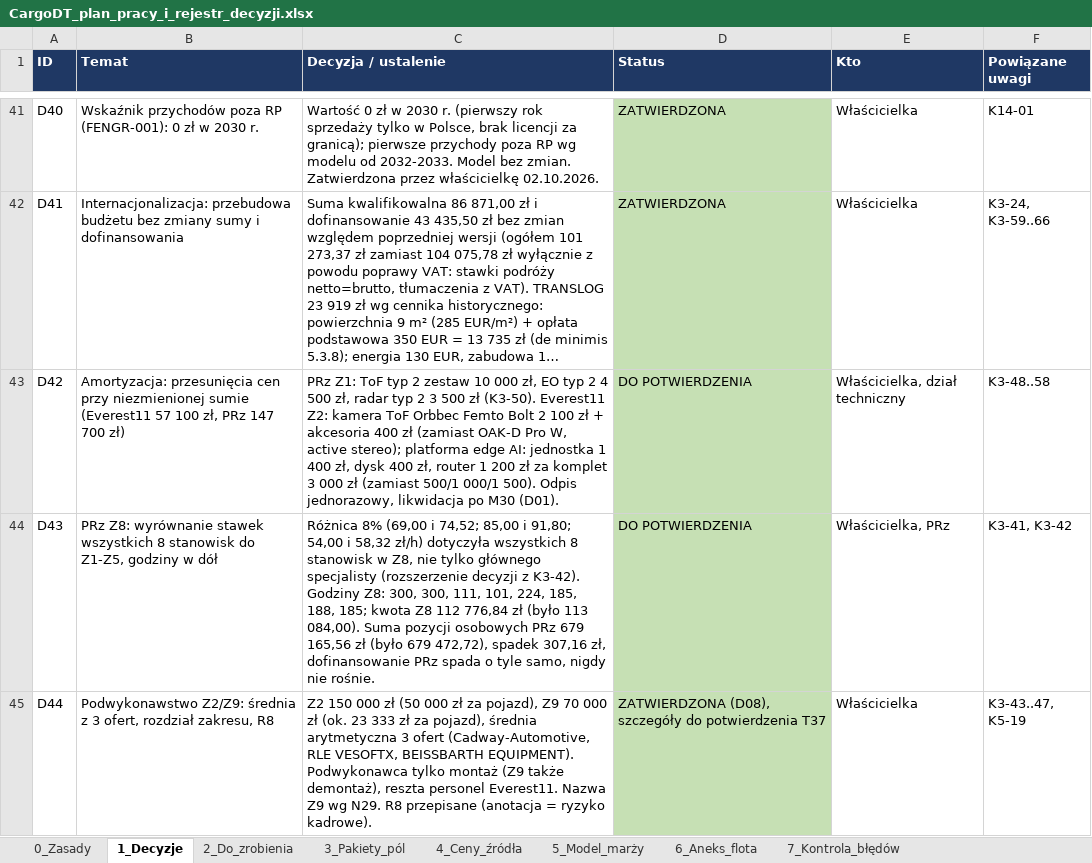
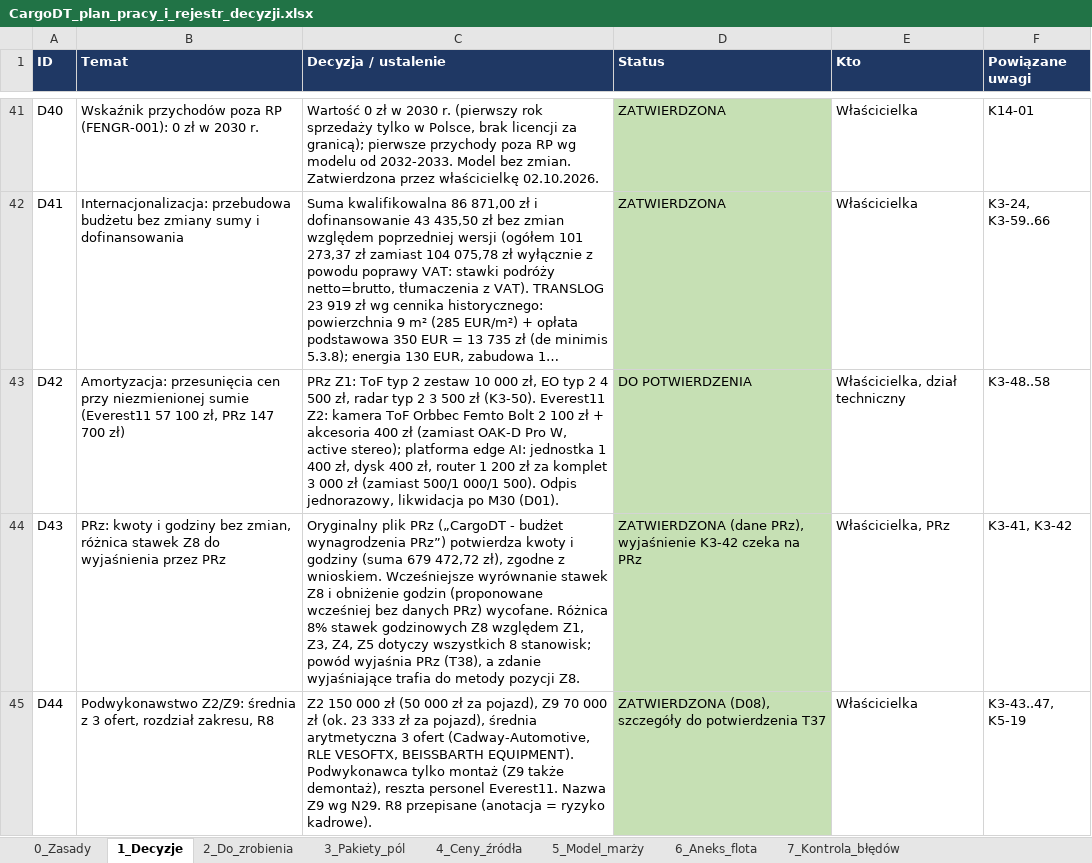
Before and after one commit to retajczyke/smart, an Excel workbook: CargoDT_plan_pracy_i_rejestr_decyzji.xlsx, sheet 1_Decyzje, drawn as a sheet; only a part is shown, gaps mark what is left out; long unchanged cells end in …; values as stored, in another font and other column widths than the file's, no borders; the diff names each change by its address in the sheet, - before the commit and + after, or states it on an @@ line.

```diff
--- a/CargoDT_plan_pracy_i_rejestr_decyzji.xlsx (sheet 1_Decyzje)
+++ b/CargoDT_plan_pracy_i_rejestr_decyzji.xlsx (sheet 1_Decyzje)
-B44 (Temat): PRz Z8: wyrównanie stawek wszystkich 8 stanowisk do Z1-Z5, godziny w dół
+B44 (Temat): PRz: kwoty i godziny bez zmian, różnica stawek Z8 do wyjaśnienia przez PRz
-C44 (Decyzja / ustalenie): Różnica 8% (69,00 i 74,52; 85,00 i 91,80; 54,00 i 58,32 zł/h) dotyczyła wszystkich 8 stanowisk w Z8, nie tylko głównego specjalisty (rozszerzenie decyzji z K3-42). Godziny Z8: 300, 300, 111, 101, 224, 185, 188, 185; kwota Z8 112 776,84 zł (było 113 084,00). Suma pozycji osobowych PRz 679 165,56 zł (było 679 472,72), spadek 307,16 zł, dofinansowanie PRz spada o tyle samo, nigdy nie rośnie.
+C44 (Decyzja / ustalenie): Oryginalny plik PRz („CargoDT - budżet wynagrodzenia PRz”) potwierdza kwoty i godziny (suma 679 472,72 zł), zgodne z wnioskiem. Wcześniejsze wyrównanie stawek Z8 i obniżenie godzin (proponowane wcześniej bez danych PRz) wycofane. Różnica 8% stawek godzinowych Z8 względem Z1, Z3, Z4, Z5 dotyczy wszystkich 8 stanowisk; powód wyjaśnia PRz (T38), a zdanie wyjaśniające trafia do metody pozycji Z8.
-D44 (Status): DO POTWIERDZENIA
+D44 (Status): ZATWIERDZONA (dane PRz), wyjaśnienie K3-42 czeka na PRz
```
Also changed, not shown: sheet 9_Niespójności, sheet 2_Do_zrobienia, sheet 11_Dokumenty, sheet 3_Pakiety_pól, 1 other file.
